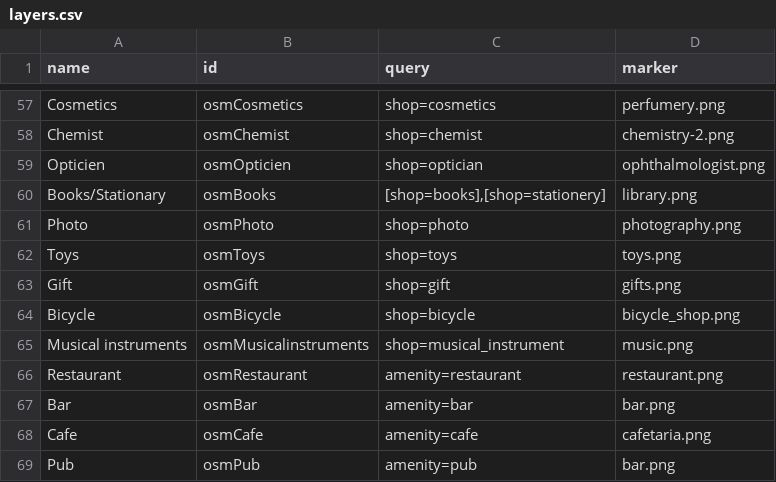
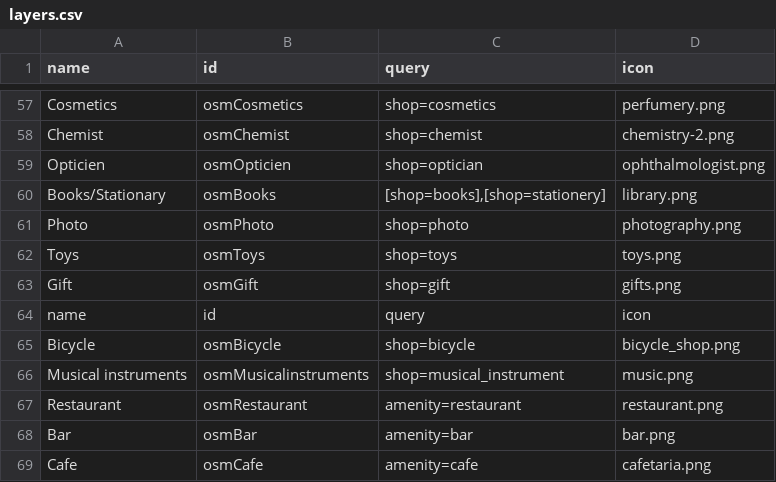
Before and after one commit to gidema/osmlayers, a CSV file: layers.csv, drawn as a sheet; only a part is shown, gaps mark what is left out; the shorter side is filled out with more unchanged rows; the diff names each change by its address in the sheet, - before the commit and + after, or states it on an @@ line.

```diff
--- a/layers.csv
+++ b/layers.csv
-D1: marker
+D1: icon
+row 64: name | id | query | icon
```
Also changed, not shown: 31 other files.
